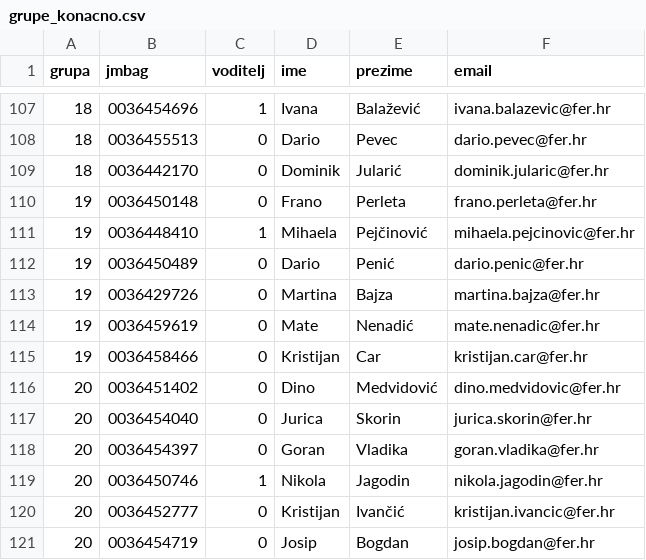
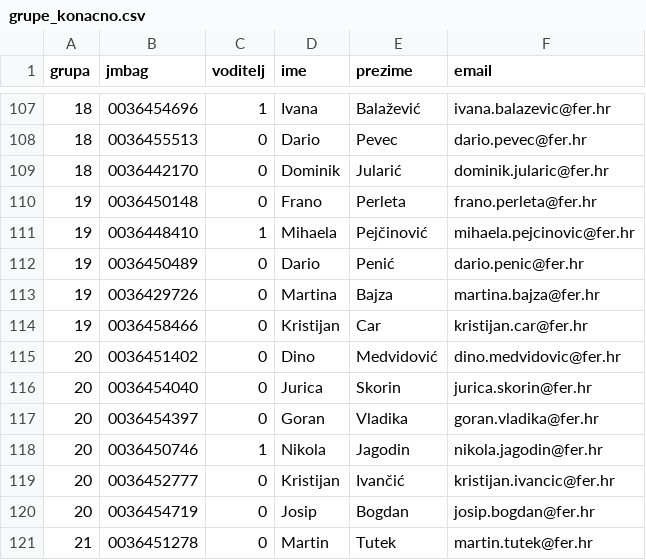
Before and after one commit to fer-ppj/ppj-labosi, a CSV file: grupe_konacno.csv, drawn as a sheet; only a part is shown, gaps mark what is left out; the shorter side is filled out with more unchanged rows.

```diff
--- a/grupe_konacno.csv
+++ b/grupe_konacno.csv
@@ -113,3 +113,2 @@ grupa;jmbag;voditelj;ime;prezime;email
 19;0036429726;0;Martina;Bajza;martina.bajza@fer.hr
-19;0036459619;0;Mate;Nenadić;mate.nenadic@fer.hr
 19;0036458466;0;Kristijan;Car;kristijan.car@fer.hr
```
Also changed, not shown: 1 other file.
